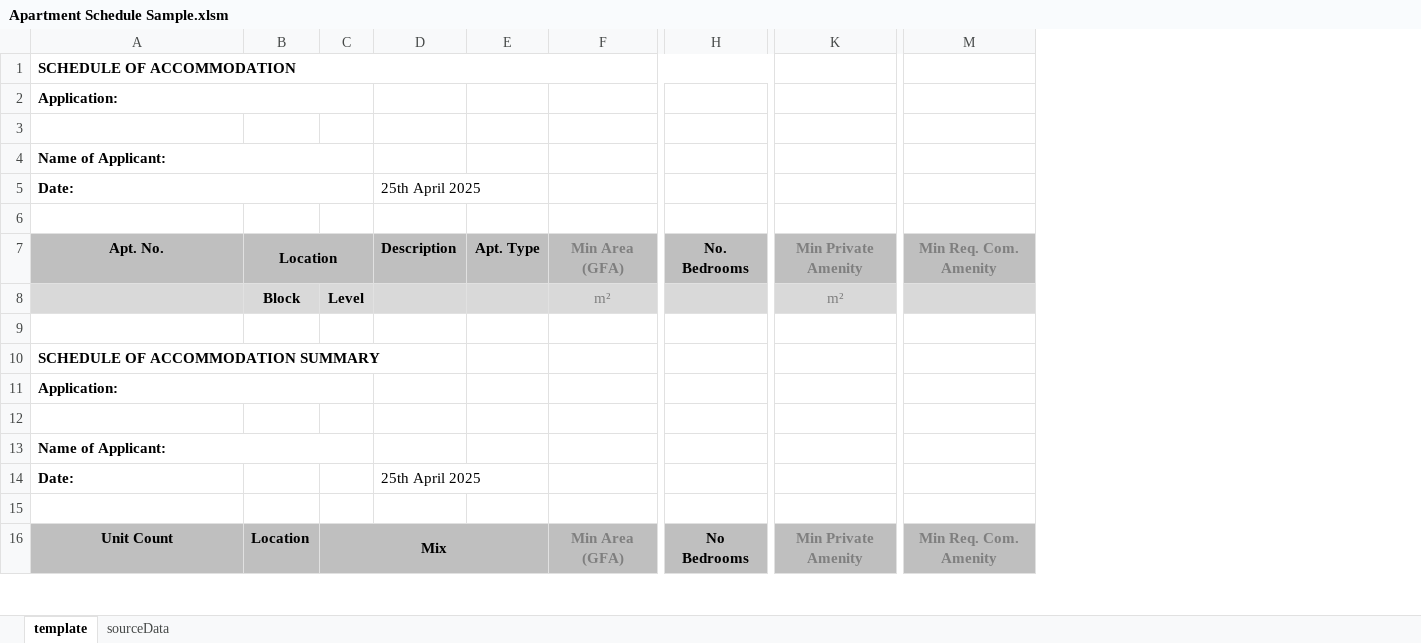
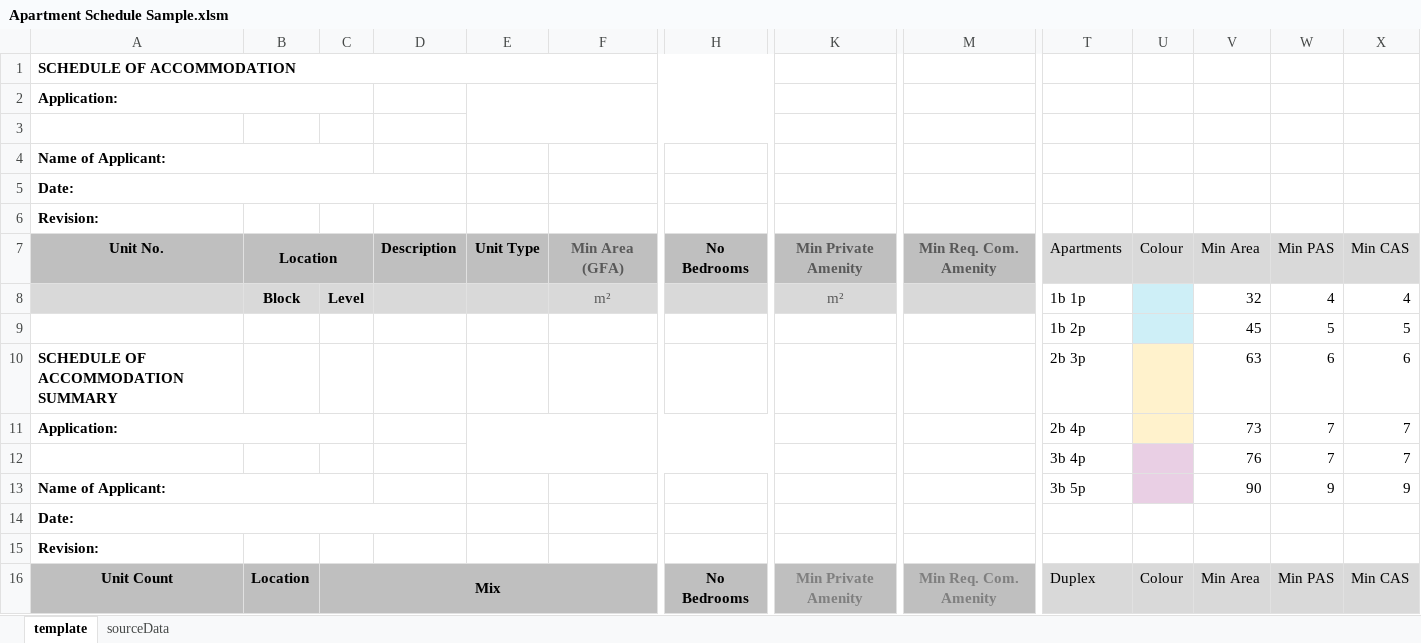
Before and after one commit to savva-zakharov/Apartment-Schedule, an Excel workbook: Apartment Schedule Sample.xlsm, sheet template, drawn as a sheet; only a part is shown, gaps mark what is left out; values as stored, in another font and other column widths than the file's, no borders; charts and pictures not drawn; removed rows and columns are numbered as before the commit, all else as after; rows hold the shown columns only; the diff covers the shown part only; the diff names each change by its address in the sheet, - before the commit and + after, or states it on an @@ line.

Commit message:
updated template file

```diff
--- a/Apartment Schedule Sample.xlsm (sheet template)
+++ b/Apartment Schedule Sample.xlsm (sheet template)
+column T, rows 7-16: Apartments | 1b 1p | 1b 2p | 2b 3p | 2b 4p | 3b 4p | 3b 5p |  |  | Duplex
+column U, rows 7-16: Colour |  |  |  |  |  |  |  |  | Colour
+column V, rows 7-16: Min Area | 32 | 45 | 63 | 73 | 76 | 90 |  |  | Min Area
+column W, rows 7-16: Min PAS | 4 | 5 | 6 | 7 | 7 | 9 |  |  | Min PAS
+column X, rows 7-16: Min CAS | 4 | 5 | 6 | 7 | 7 | 9 |  |  | Min CAS
+E2:I3 merged
-A5:C5 merged
+A5:D5 merged
-D5: 25th April 2025
+D5: (empty)
-A6: (empty)
+A6: Revision:
-A7: Apt. No.
+A7: Unit No.
-E7: Apt. Type
+E7: Unit Type
-F7:F8 text colour: #7F7F7F
+F7:F8 text colour: #595959
-H7: No. Bedrooms
+H7: No Bedrooms
-K7:K8 text colour: #7F7F7F
+K7:K8 text colour: #595959
-M7 text colour: #7F7F7F
+M7 text colour: #595959
-row 9: (empty)
+row 9:  |  |  |  |  |  |  |  |  | 1b 2p |  | 45 | 5 | 5
+E11:I12 merged
-row 12: (empty)
+row 12:  |  |  |  |  |  |  |  |  | 3b 4p |  | 76 | 7 | 7
+A14:D14 merged
-D14: 25th April 2025
+D14: (empty)
-A15: (empty)
+A15: Revision:
-C16:E16 merged
+C16:F16 merged
-F16: Min Area (GFA)
+F16: (empty)
```
Also changed, not shown: 9 added rows, 5 added columns, 22 edited cells, cell formats and merged cells elsewhere in this sheet, sheet sourceData, charts or pictures.
